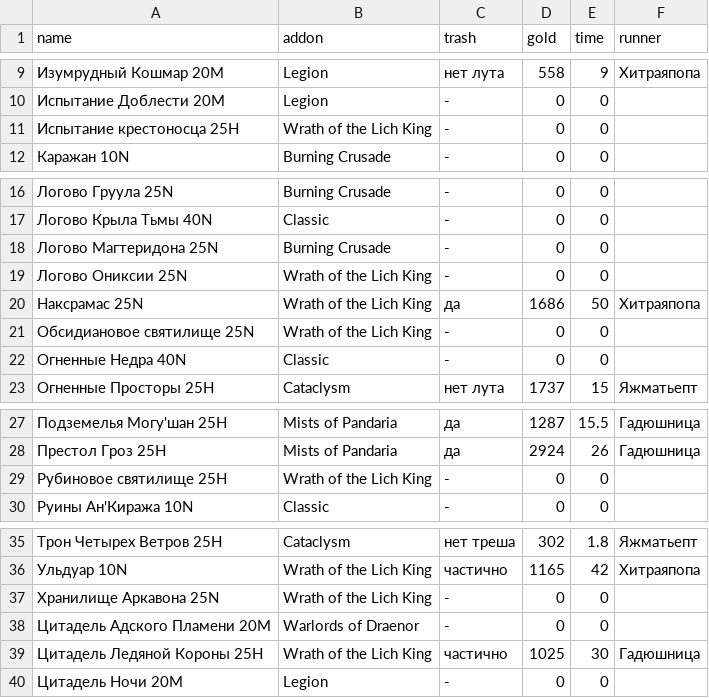
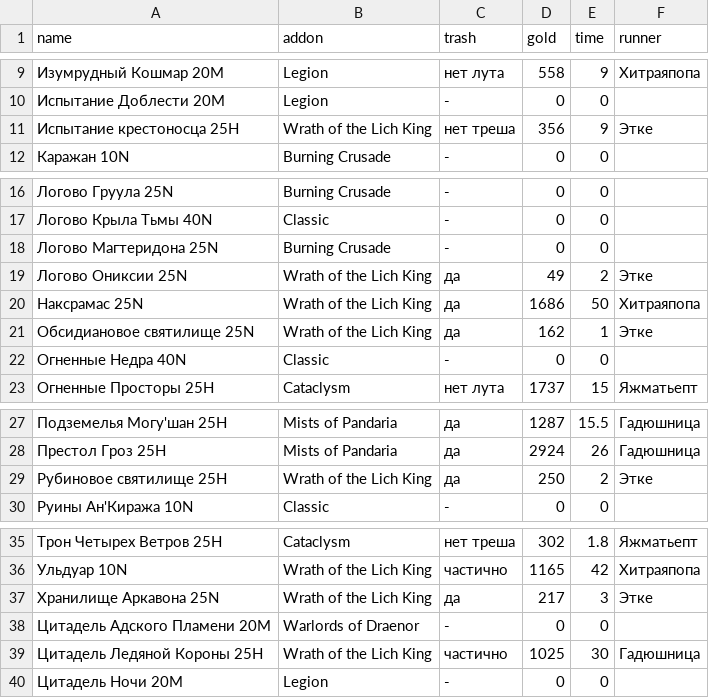
Before and after one commit to forestguild/website, a CSV file: _data/goldfarm_raid.csv, drawn as a sheet; only a part is shown, gaps mark what is left out.

Commit message:
Goldfarm - added missing WoLTK data

```diff
--- a/_data/goldfarm_raid.csv
+++ b/_data/goldfarm_raid.csv
@@ -10,3 +10,3 @@ name,addon,trash,gold,time,runner
 Испытание Доблести 20M,Legion,-,0,0,
-Испытание крестоносца 25H,Wrath of the Lich King,-,0,0,
+Испытание крестоносца 25H,Wrath of the Lich King,нет треша,356,9,Этке
 Каражан 10N,Burning Crusade,-,0,0,
@@ -18,5 +18,5 @@ name,addon,trash,gold,time,runner
 Логово Магтеридона 25N,Burning Crusade,-,0,0,
-Логово Ониксии 25N,Wrath of the Lich King,-,0,0,
+Логово Ониксии 25N,Wrath of the Lich King,да,49,2,Этке
 Наксрамас 25N,Wrath of the Lich King,да,1686,50,Хитраяпопа
-Обсидиановое святилище 25N,Wrath of the Lich King,-,0,0,
+Обсидиановое святилище 25N,Wrath of the Lich King,да,162,1,Этке
 Огненные Недра 40N,Classic,-,0,0,
@@ -28,3 +28,3 @@ name,addon,trash,gold,time,runner
 Престол Гроз 25H,Mists of Pandaria,да,2924,26,Гадюшница
-Рубиновое святилище 25H,Wrath of the Lich King,-,0,0,
+Рубиновое святилище 25H,Wrath of the Lich King,да,250,2,Этке
 Руины Ан'Киража 10N,Classic,-,0,0,
@@ -36,3 +36,3 @@ name,addon,trash,gold,time,runner
 Ульдуар 10N,Wrath of the Lich King,частично,1165,42,Хитраяпопа
-Хранилище Аркавона 25N,Wrath of the Lich King,-,0,0,
+Хранилище Аркавона 25N,Wrath of the Lich King,да,217,3,Этке
 Цитадель Адского Пламени 20M,Warlords of Draenor,-,0,0,
```
